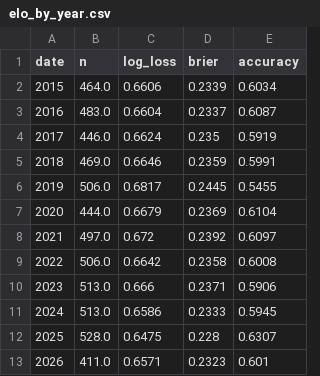
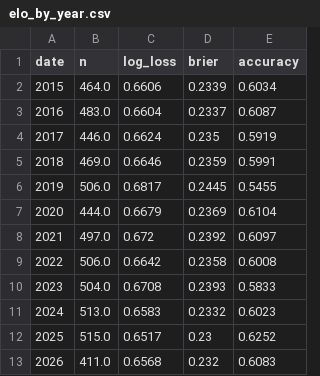
Before and after one commit to braytonsmith-dev/mma-lab, a CSV file: outputs/elo_by_year.csv, drawn as a sheet.

```diff
--- a/outputs/elo_by_year.csv
+++ b/outputs/elo_by_year.csv
@@ -9,5 +9,5 @@ date,n,log_loss,brier,accuracy
 2022,506.0,0.6642,0.2358,0.6008
-2023,513.0,0.666,0.2371,0.5906
-2024,513.0,0.6586,0.2333,0.5945
-2025,528.0,0.6475,0.228,0.6307
-2026,411.0,0.6571,0.2323,0.601
+2023,504.0,0.6708,0.2393,0.5833
+2024,513.0,0.6583,0.2332,0.6023
+2025,515.0,0.6517,0.23,0.6252
+2026,411.0,0.6568,0.232,0.6083
```
Also changed, not shown: outputs/calibration_test_2020_2026.csv, outputs/card_quality_events.csv, 20 other files.
